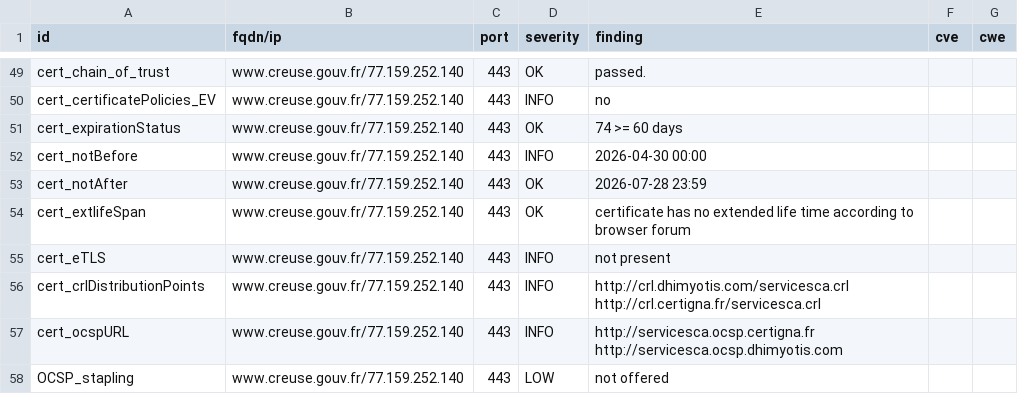
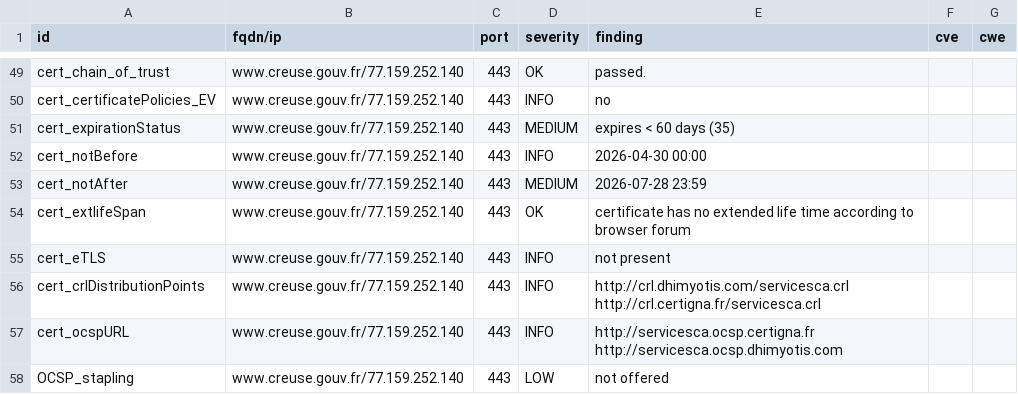
Before and after one commit to dnum-mi/dashlord-extended, a CSV file: results/aHR0cHM6Ly93d3cuY3JldXNlLmdvdXYuZnI=/testssl.csv, drawn as a sheet; only a part is shown, gaps mark what is left out.

```diff
--- a/results/aHR0cHM6Ly93d3cuY3JldXNlLmdvdXYuZnI=/testssl.csv
+++ b/results/aHR0cHM6Ly93d3cuY3JldXNlLmdvdXYuZnI=/testssl.csv
@@ -50,5 +50,5 @@
 "cert_certificatePolicies_EV","www.creuse.gouv.fr/77.159.252.140","443","INFO","no","",""
-"cert_expirationStatus","www.creuse.gouv.fr/77.159.252.140","443","OK","74 >= 60 days","",""
+"cert_expirationStatus","www.creuse.gouv.fr/77.159.252.140","443","MEDIUM","expires < 60 days (35)","",""
 "cert_notBefore","www.creuse.gouv.fr/77.159.252.140","443","INFO","2026-04-30 00:00","",""
-"cert_notAfter","www.creuse.gouv.fr/77.159.252.140","443","OK","2026-07-28 23:59","",""
+"cert_notAfter","www.creuse.gouv.fr/77.159.252.140","443","MEDIUM","2026-07-28 23:59","",""
 "cert_extlifeSpan","www.creuse.gouv.fr/77.159.252.140","443","OK","certificate has no extended life time according to browser forum","",""
```
Also changed, not shown: 7 other files.
